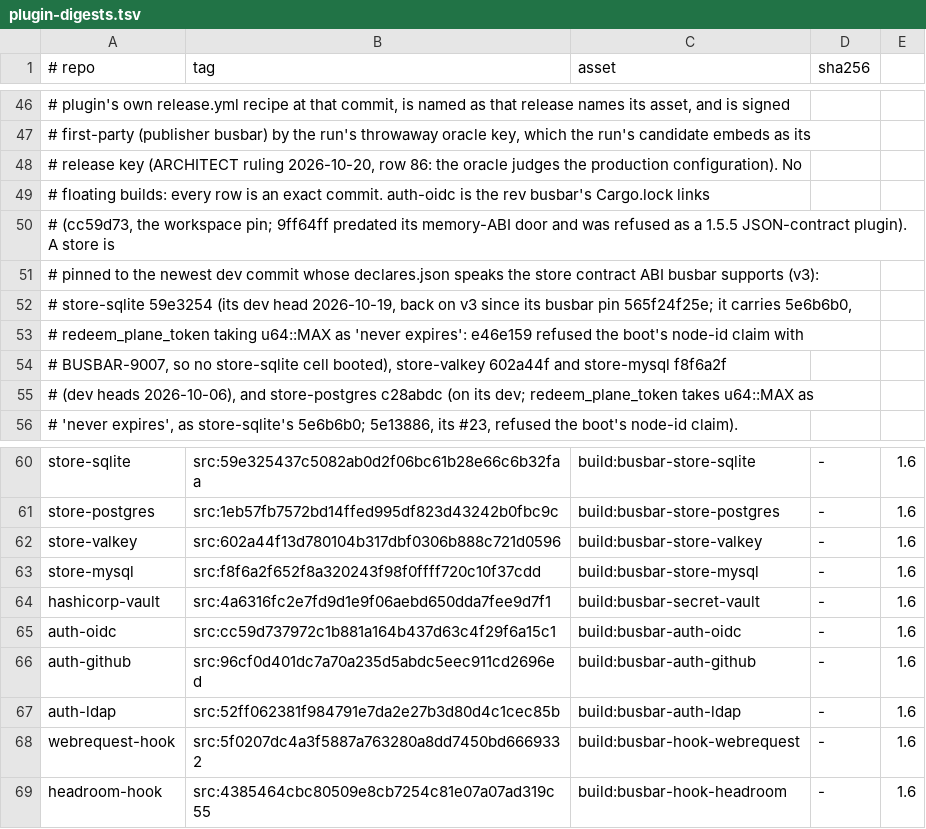
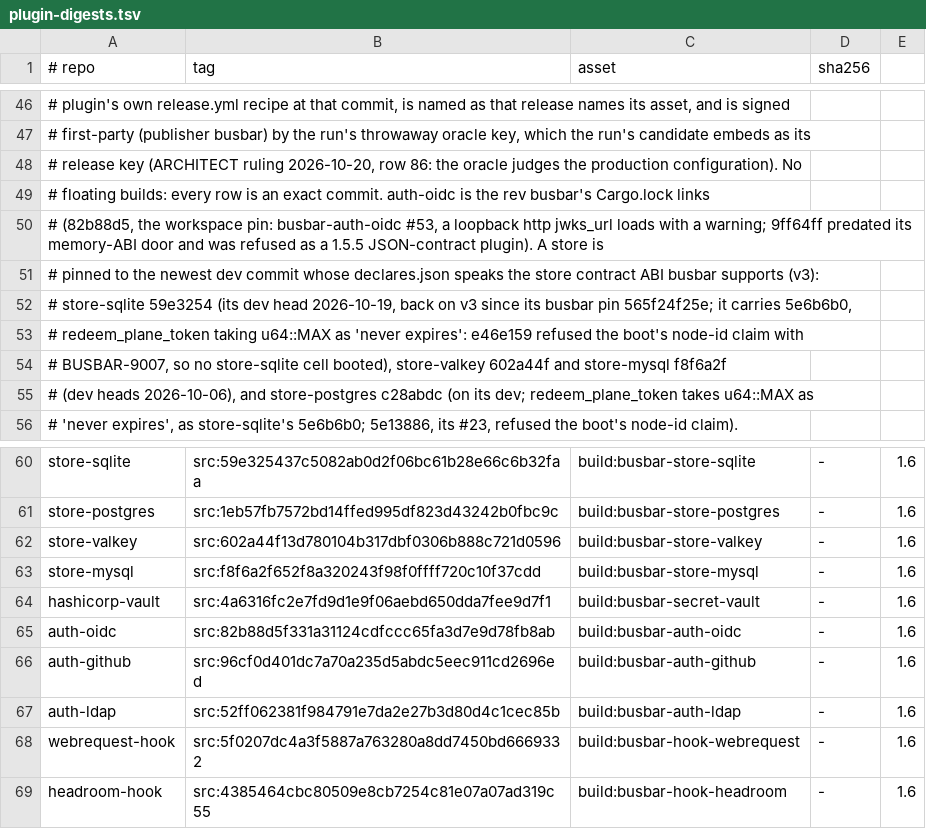
Before and after one commit to GetBusbar/busbar, a TSV file: testing/shadow-oracle/plugin-digests.tsv, drawn as a sheet; only a part is shown, gaps mark what is left out; the diff names each change by its address in the sheet, - before the commit and + after, or states it on an @@ line.

Commit message:
busbar-auth-oidc pin: 82b88d5 (#53, a loopback http jwks_url loads with a warning)
The oracle cell egress.auth|login-hop|oidc serves its key set on http://127.0.0.1, as 1.5.5 booted
it; cc59d73 refused it at open (OIDC-5: "jwks_url must be an https URL"), so busbar never came up
(BUSBAR-9007). busbar-auth-oidc #53 accepts plain http for a loopback host only (127.0.0.0/8, ::1,
localhost), logs a warning, and keeps the JWKS fetch https-only as 1.5.5 did; any other http is
refused with the reason. Cargo.toml, Cargo.lock and the oracle's plugin-digests.tsv row move together.

```diff
--- a/testing/shadow-oracle/plugin-digests.tsv
+++ b/testing/shadow-oracle/plugin-digests.tsv
-A50 (# repo): # (cc59d73, the workspace pin; 9ff64ff predated…
+A50 (# repo): # (82b88d5, the workspace pin: busbar-auth-oidc #53, a loopback http jwks_url loads with a warning; 9ff64ff predated…
-B65 (tag): src:cc59d737972c1b881a164b437d63c4f29f6a15c1
+B65 (tag): src:82b88d5f331a31124cdfccc65fa3d7e9d78fb8ab
```
Also changed, not shown: 2 other files.
